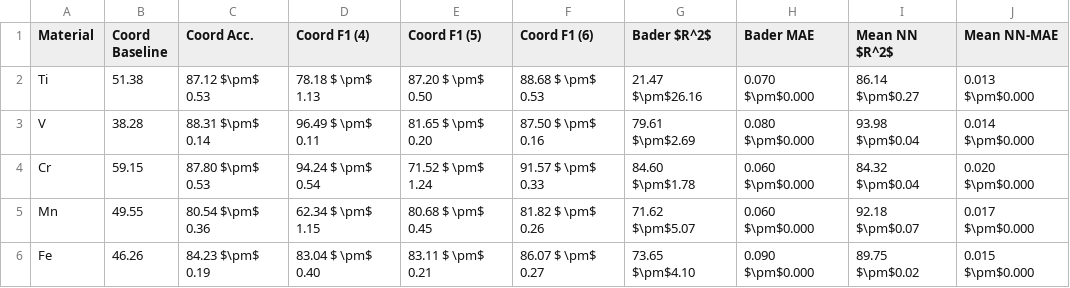
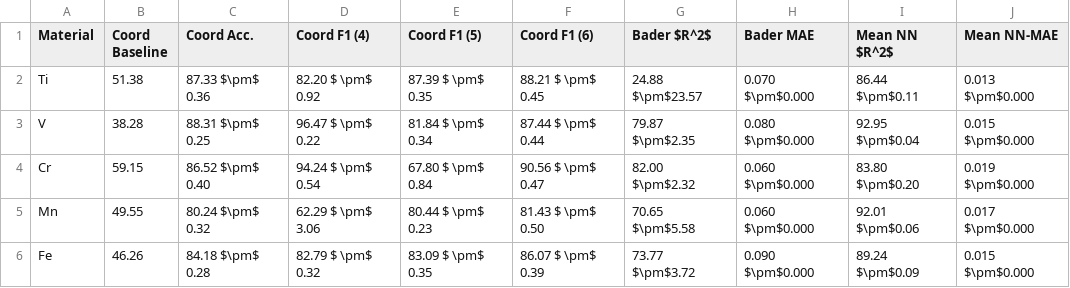
Before and after one commit to fengchenLBL/trixs-dl-models, a CSV file: figures_feffnorm/pointwise_table_feff.csv, drawn as a sheet; only a part is shown; the diff covers the shown part only.

```diff
--- a/figures_feffnorm/pointwise_table_feff.csv
+++ b/figures_feffnorm/pointwise_table_feff.csv
@@ -1,6 +1,6 @@
 Material, Coord Baseline, Coord Acc., Coord F1 (4), Coord F1 (5), Coord F1 (6), Bader $R^2$, Bader MAE, Mean NN $R^2$, Mean NN-MAE
-Ti,51.38,87.12 $\pm$ 0.53,78.18 $ \pm$ 1.13, 87.20 $ \pm$ 0.50, 88.68 $ \pm$ 0.53, 21.47 $\pm$26.16,0.070 $\pm$0.000 , 86.14 $\pm$0.27,0.013 $\pm$0.000
-V,38.28,88.31 $\pm$ 0.14,96.49 $ \pm$ 0.11, 81.65 $ \pm$ 0.20, 87.50 $ \pm$ 0.16, 79.61 $\pm$2.69,0.080 $\pm$0.000 , 93.98 $\pm$0.04,0.014 $\pm$0.000
-Cr,59.15,87.80 $\pm$ 0.53,94.24 $ \pm$ 0.54, 71.52 $ \pm$ 1.24, 91.57 $ \pm$ 0.33, 84.60 $\pm$1.78,0.060 $\pm$0.000 , 84.32 $\pm$0.04,0.020 $\pm$0.000
-Mn,49.55,80.54 $\pm$ 0.36,62.34 $ \pm$ 1.15, 80.68 $ \pm$ 0.45, 81.82 $ \pm$ 0.26, 71.62 $\pm$5.07,0.060 $\pm$0.000 , 92.18 $\pm$0.07,0.017 $\pm$0.000
-Fe,46.26,84.23 $\pm$ 0.19,83.04 $ \pm$ 0.40, 83.11 $ \pm$ 0.21, 86.07 $ \pm$ 0.27, 73.65 $\pm$4.10,0.090 $\pm$0.000 , 89.75 $\pm$0.02,0.015 $\pm$0.000
+Ti,51.38,87.33 $\pm$ 0.36,82.20 $ \pm$ 0.92, 87.39 $ \pm$ 0.35, 88.21 $ \pm$ 0.45, 24.88 $\pm$23.57,0.070 $\pm$0.000 , 86.44 $\pm$0.11,0.013 $\pm$0.000
+V,38.28,88.31 $\pm$ 0.25,96.47 $ \pm$ 0.22, 81.84 $ \pm$ 0.34, 87.44 $ \pm$ 0.44, 79.87 $\pm$2.35,0.080 $\pm$0.000 , 92.95 $\pm$0.04,0.015 $\pm$0.000
+Cr,59.15,86.52 $\pm$ 0.40,94.24 $ \pm$ 0.54, 67.80 $ \pm$ 0.84, 90.56 $ \pm$ 0.47, 82.00 $\pm$2.32,0.060 $\pm$0.000 , 83.80 $\pm$0.20,0.019 $\pm$0.000
+Mn,49.55,80.24 $\pm$ 0.32,62.29 $ \pm$ 3.06, 80.44 $ \pm$ 0.23, 81.43 $ \pm$ 0.50, 70.65 $\pm$5.58,0.060 $\pm$0.000 , 92.01 $\pm$0.06,0.017 $\pm$0.000
+Fe,46.26,84.18 $\pm$ 0.28,82.79 $ \pm$ 0.32, 83.09 $ \pm$ 0.35, 86.07 $ \pm$ 0.39, 73.77 $\pm$3.72,0.090 $\pm$0.000 , 89.24 $\pm$0.09,0.015 $\pm$0.000
```
Also changed, not shown: 28 edited cells elsewhere in this file, figures_feffnorm/pointwise_table_feff_nn.csv, 31 other files.
